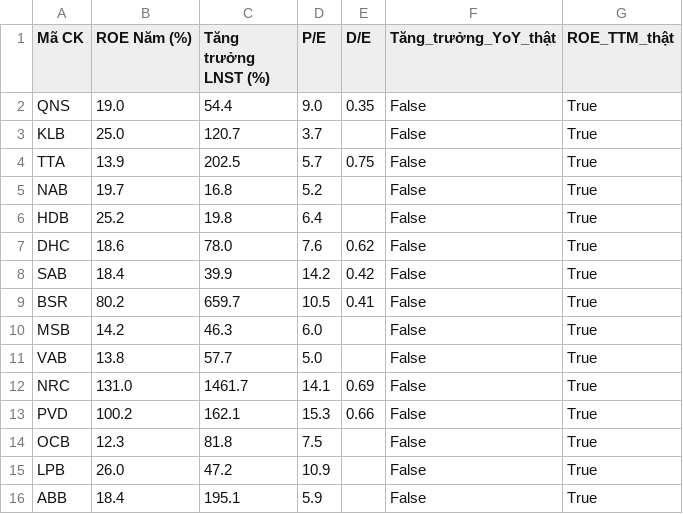
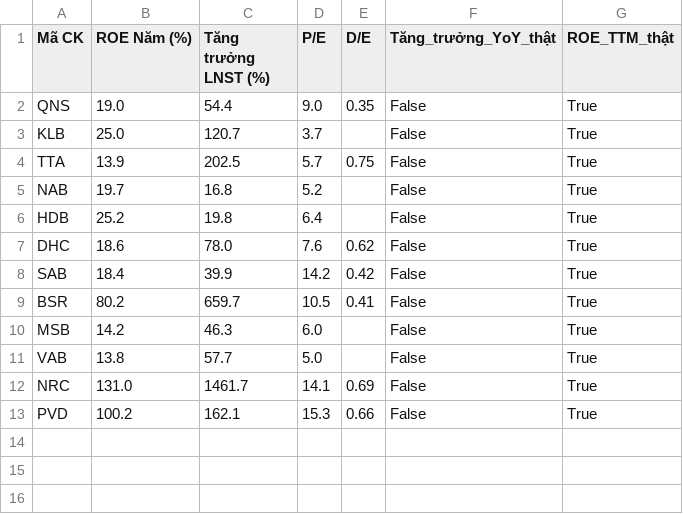
Before and after one commit to tungchisofft/chung-khoan, a CSV file: Bao_cao_B3.csv, drawn as a sheet.

Commit message:
Update Bao_cao_B3.csv

```diff
--- a/Bao_cao_B3.csv
+++ b/Bao_cao_B3.csv
@@ -13,4 +13 @@ NRC,131.0,1461.7,14.1,0.69,False,True
 PVD,100.2,162.1,15.3,0.66,False,True
-OCB,12.3,81.8,7.5,,False,True
-LPB,26.0,47.2,10.9,,False,True
-ABB,18.4,195.1,5.9,,False,True
```
